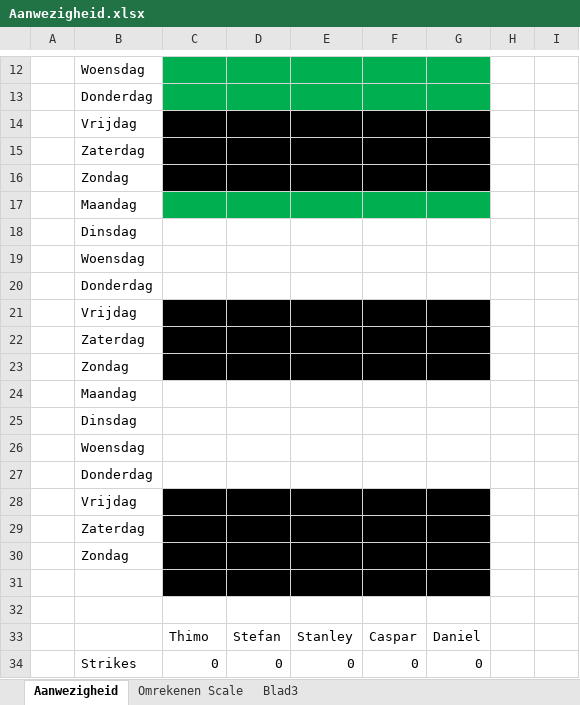
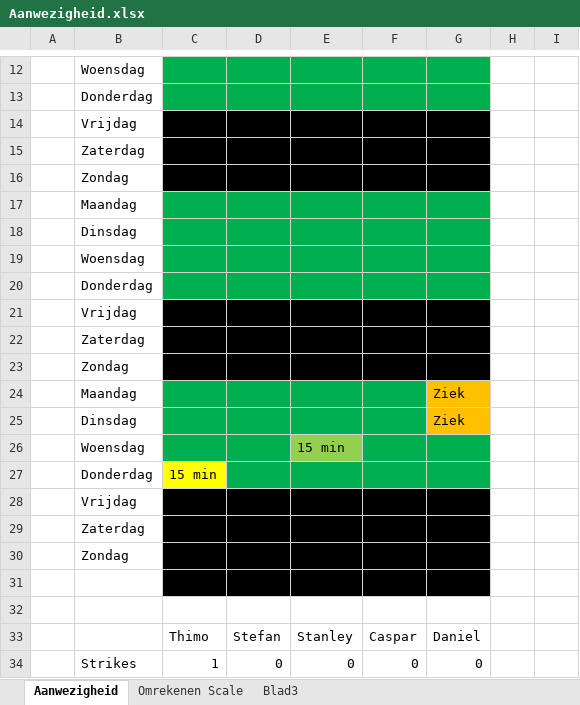
Before and after one commit to Daniel-Stremmelaar/P7-SolarSystem, an Excel workbook: Aanwezigheid.xlsx, sheet Aanwezigheid, drawn as a sheet; only a part is shown, gaps mark what is left out; values as stored, in another font and other column widths than the file's, no borders; the diff names each change by its address in the sheet, - before the commit and + after, or states it on an @@ line.

Commit message:
Aanwezigheid push

```diff
--- a/Aanwezigheid.xlsx (sheet Aanwezigheid)
+++ b/Aanwezigheid.xlsx (sheet Aanwezigheid)
-C18:G20 fill: none
+C18:G20 fill: #00B050
-C24:F25 fill: none
+C24:F25 fill: #00B050
-G24:G25: (empty)
+G24:G25: Ziek
-G24:G25 fill: none
+G24:G25 fill: #FFC000
-C26:D26 fill: none
+C26:D26 fill: #00B050
-E26: (empty)
+E26: 15 min
-E26 fill: none
+E26 fill: #92D050
-F26:G26 fill: none
+F26:G26 fill: #00B050
-C27: (empty)
+C27: 15 min
-C27 fill: none
+C27 fill: #FFFF00
-D27:G27 fill: none
+D27:G27 fill: #00B050
-C34: 0
+C34: 1
```
